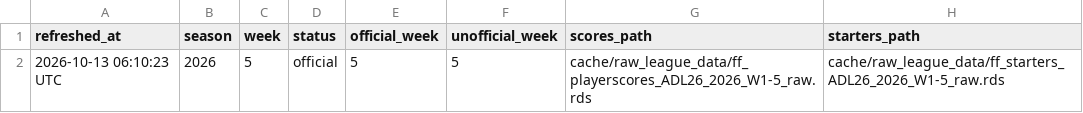
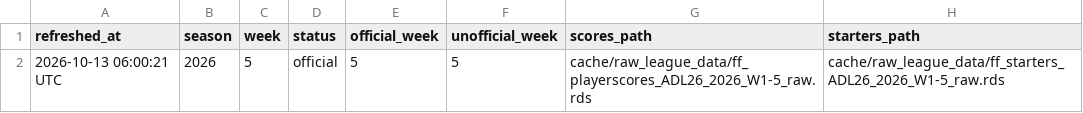
Before and after one commit to TheMathNinja/ADL-GM-Dashboard, a CSV file: data/score_metadata.csv, drawn as a sheet.

```diff
--- a/data/score_metadata.csv
+++ b/data/score_metadata.csv
@@ -1,2 +1,2 @@
 refreshed_at,season,week,status,official_week,unofficial_week,scores_path,starters_path
-2026-10-13 06:10:23 UTC,2026,5,official,5,5,cache/raw_league_data/ff_playerscores_ADL26_2026_W1-5_raw.rds,cache/raw_league_data/ff_starters_ADL26_2026_W1-5_raw.rds
+2026-10-13 06:00:21 UTC,2026,5,official,5,5,cache/raw_league_data/ff_playerscores_ADL26_2026_W1-5_raw.rds,cache/raw_league_data/ff_starters_ADL26_2026_W1-5_raw.rds
```
Also changed, not shown: data/component_publish_status.csv, data/player_score_audit_baseline.csv, 19 other files.
